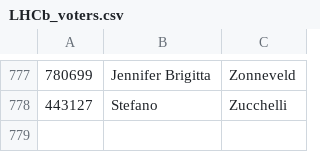
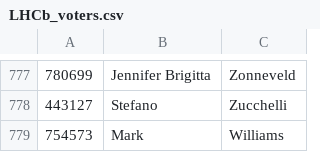
Before and after one commit to lhcb/Condorcet, a CSV file: Condorcet/databases/LHCb_voters.csv, drawn as a sheet; only a part is shown, gaps mark what is left out.

Commit message:
Updated voters list

```diff
--- a/Condorcet/databases/LHCb_voters.csv
+++ b/Condorcet/databases/LHCb_voters.csv
@@ -778 +778,2 @@
 443127;Stefano;Zucchelli
+754573;Mark;Williams
```
